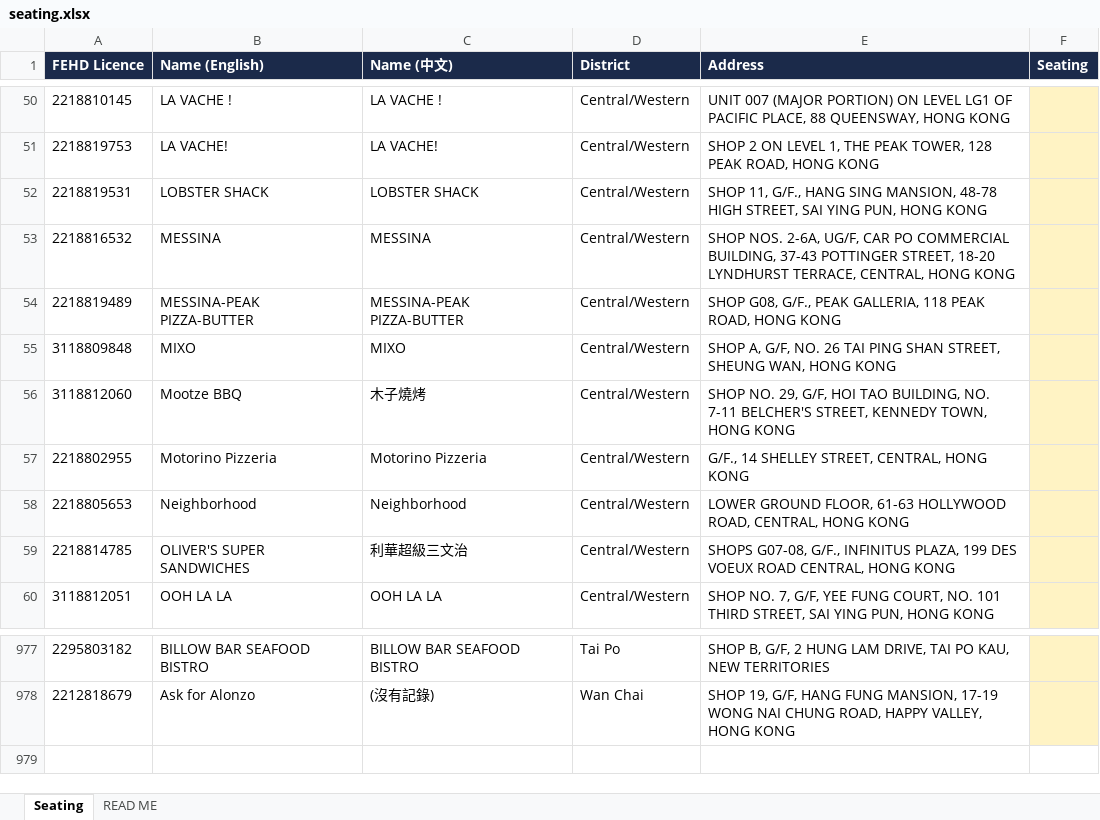
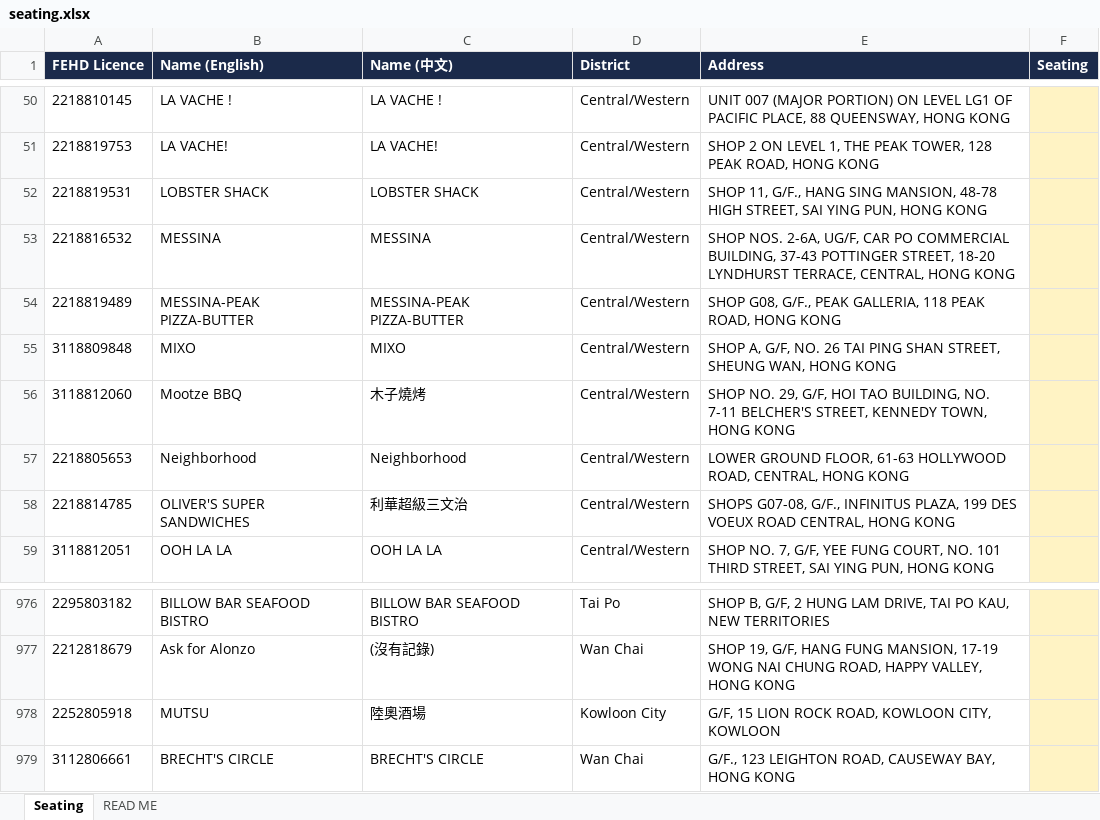
Before and after one commit to markeyhk/paws-plates-data, an Excel workbook: seating.xlsx, sheet Seating, drawn as a sheet; only a part is shown, gaps mark what is left out; values as stored, in another font and other column widths than the file's, no borders; removed rows and columns are numbered as before the commit, all else as after; the diff names each change by its address in the sheet, - before the commit and + after, or states it on an @@ line.

Commit message:
FEHD list 28 Jul: 2 added, 1 delisted
Added: 2252805918 MUTSU (Kowloon City), 3112806661 BRECHT'S CIRCLE (Wan Chai).
Removed: 2218802955 Motorino Pizzeria (no seating value set).
Total 978 rows; 171 seating tags unchanged.

```diff
--- a/seating.xlsx (sheet Seating)
+++ b/seating.xlsx (sheet Seating)
-row 57: 2218802955 | Motorino Pizzeria | Motorino Pizzeria | Central/Western | G/F., 14 SHELLEY STREET, CENTRAL, HONG KONG
+row 978: 2252805918 | MUTSU | 陸奧酒場 | Kowloon City | G/F, 15 LION ROCK ROAD, KOWLOON CITY, KOWLOON
+row 979: 3112806661 | BRECHT'S CIRCLE | BRECHT'S CIRCLE | Wan Chai | G/F., 123 LEIGHTON ROAD, CAUSEWAY BAY, HONG KONG
```
